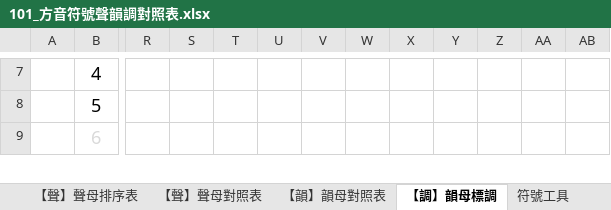
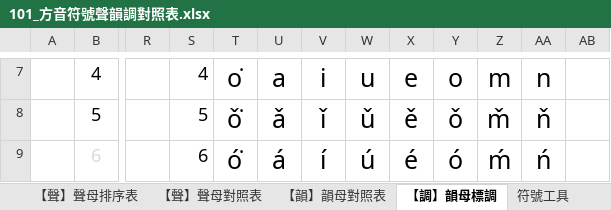
Before and after one commit to AlanJui/rime-tlpa, an Excel workbook: docs/101_方音符號聲韻調對照表.xlsx, sheet 【調】韻母標調, drawn as a sheet; only a part is shown, gaps mark what is left out; values as stored, in another font and other column widths than the file's, no borders; table styles not drawn; the diff covers the shown part only; the diff names each change by its address in the sheet, - before the commit and + after, or states it on an @@ line.

```diff
--- a/docs/101_方音符號聲韻調對照表.xlsx (sheet 【調】韻母標調)
+++ b/docs/101_方音符號聲韻調對照表.xlsx (sheet 【調】韻母標調)
-S7: (empty)
+S7: 4
-T7: (empty)
+T7: o͘
-U7: (empty)
+U7: a
-V7: (empty)
+V7: i
-W7: (empty)
+W7: u
-X7: (empty)
+X7: e
-Y7: (empty)
+Y7: o
-Z7: (empty)
+Z7: m
-AA7: (empty)
+AA7: n
-S8: (empty)
+S8: 5
-T8: (empty)
+T8: ǒ͘
-U8: (empty)
+U8: ǎ
-V8: (empty)
+V8: ǐ
-W8: (empty)
+W8: ǔ
-X8: (empty)
+X8: ě
-Y8: (empty)
+Y8: ǒ
-Z8: (empty)
+Z8: m̌
-AA8: (empty)
+AA8: ň
-S9: (empty)
+S9: 6
-T9: (empty)
+T9: ó͘
-U9: (empty)
+U9: á
-V9: (empty)
+V9: í
-W9: (empty)
+W9: ú
-X9: (empty)
+X9: é
-Y9: (empty)
+Y9: ó
-Z9: (empty)
+Z9: ḿ
-AA9: (empty)
+AA9: ń
```
Also changed, not shown: 22 added rows, 11 removed rows, 53 edited cells and cell formats elsewhere in this sheet, sheet 符號工具, docs/301_鍵盤設計規格_方音符號輸入_台語音標編碼.xlsx, 13 other files.
